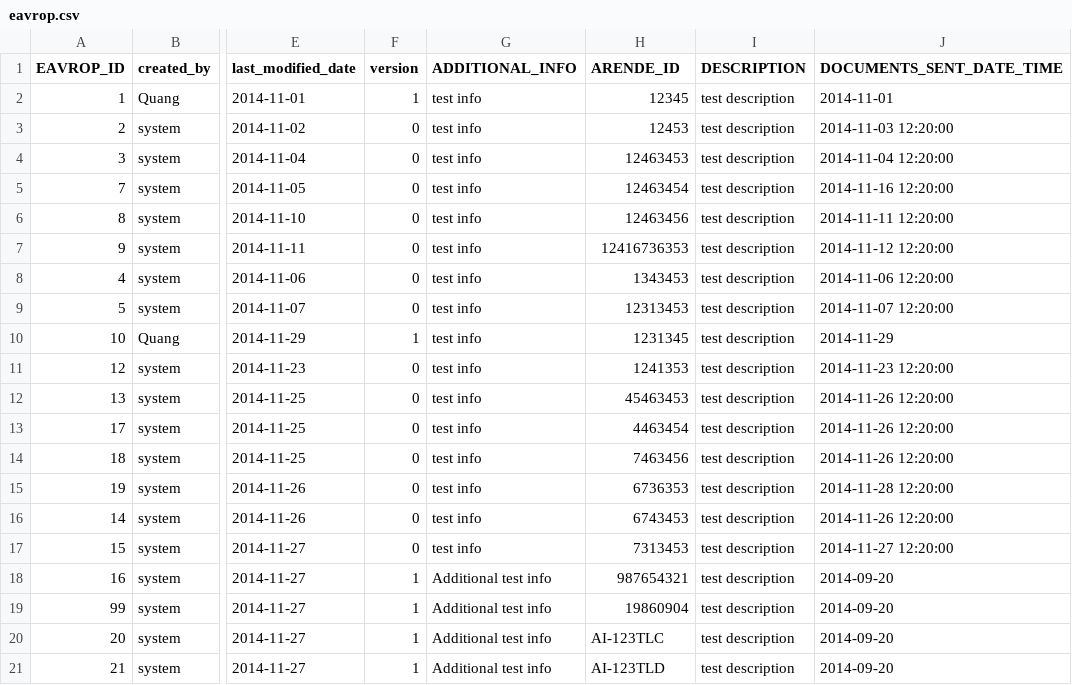
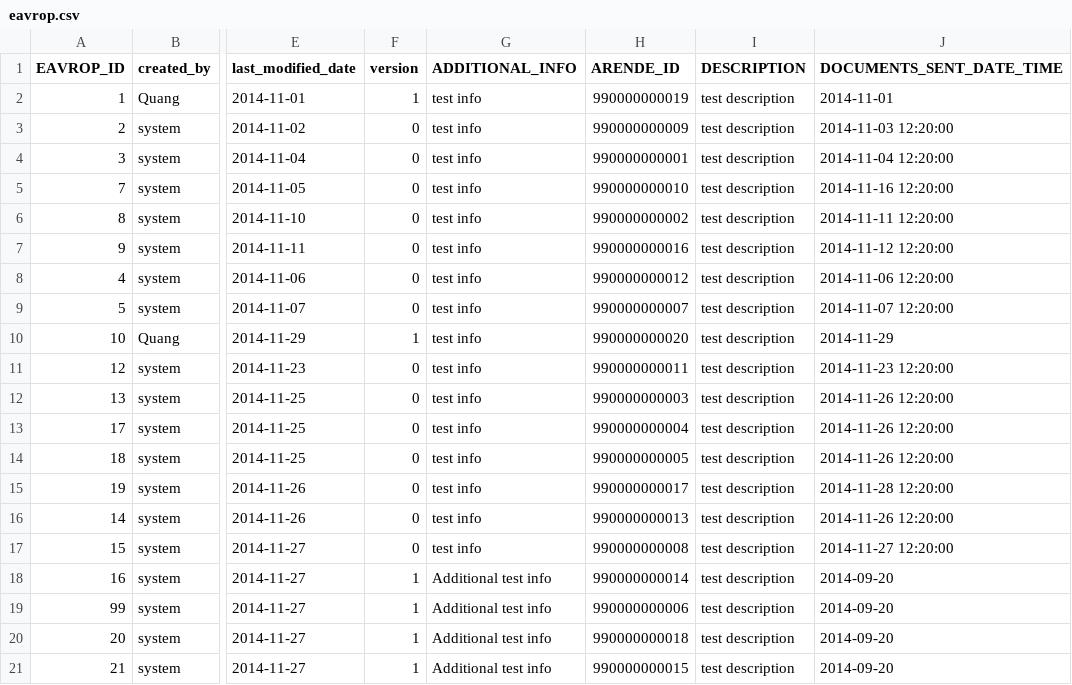
Before and after one commit to rasheedamir/fmu, a CSV file: src/main/resources/config/liquibase/eavrop.csv, drawn as a sheet; only a part is shown, gaps mark what is left out; the diff names each change by its address in the sheet, - before the commit and + after, or states it on an @@ line.

```diff
--- a/src/main/resources/config/liquibase/eavrop.csv
+++ b/src/main/resources/config/liquibase/eavrop.csv
-H2 (ARENDE_ID): 12345
+H2 (ARENDE_ID): 990000000019
-H3 (ARENDE_ID): 12453
+H3 (ARENDE_ID): 990000000009
-H4 (ARENDE_ID): 12463453
+H4 (ARENDE_ID): 990000000001
-H5 (ARENDE_ID): 12463454
+H5 (ARENDE_ID): 990000000010
-H6 (ARENDE_ID): 12463456
+H6 (ARENDE_ID): 990000000002
-H7 (ARENDE_ID): 12416736353
+H7 (ARENDE_ID): 990000000016
-H8 (ARENDE_ID): 1343453
+H8 (ARENDE_ID): 990000000012
-H9 (ARENDE_ID): 12313453
+H9 (ARENDE_ID): 990000000007
-H10 (ARENDE_ID): 1231345
+H10 (ARENDE_ID): 990000000020
-H11 (ARENDE_ID): 1241353
+H11 (ARENDE_ID): 990000000011
-H12 (ARENDE_ID): 45463453
+H12 (ARENDE_ID): 990000000003
-H13 (ARENDE_ID): 4463454
+H13 (ARENDE_ID): 990000000004
-H14 (ARENDE_ID): 7463456
+H14 (ARENDE_ID): 990000000005
-H15 (ARENDE_ID): 6736353
+H15 (ARENDE_ID): 990000000017
-H16 (ARENDE_ID): 6743453
+H16 (ARENDE_ID): 990000000013
-H17 (ARENDE_ID): 7313453
+H17 (ARENDE_ID): 990000000008
-H18 (ARENDE_ID): 987654321
+H18 (ARENDE_ID): 990000000014
-H19 (ARENDE_ID): 19860904
+H19 (ARENDE_ID): 990000000006
-H20 (ARENDE_ID): AI-123TLC
+H20 (ARENDE_ID): 990000000018
-H21 (ARENDE_ID): AI-123TLD
+H21 (ARENDE_ID): 990000000015
```
Also changed, not shown: src/main/resources/config/liquibase/vardgivarEnhet.csv, 12 other files.
